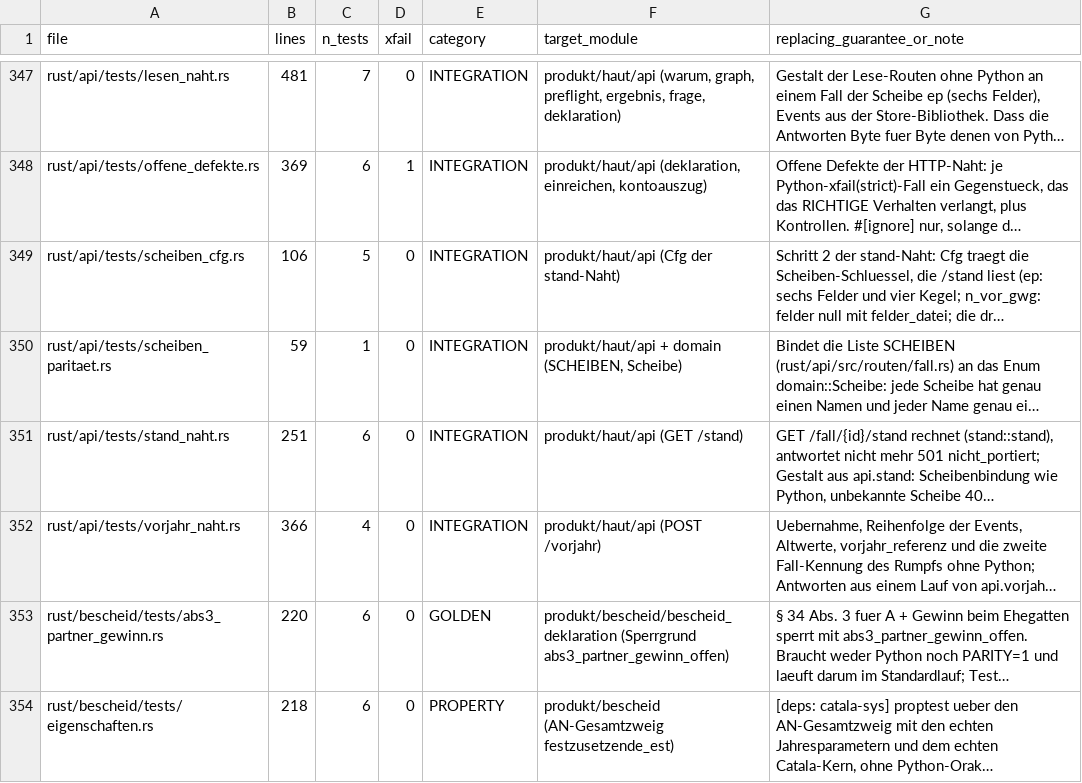
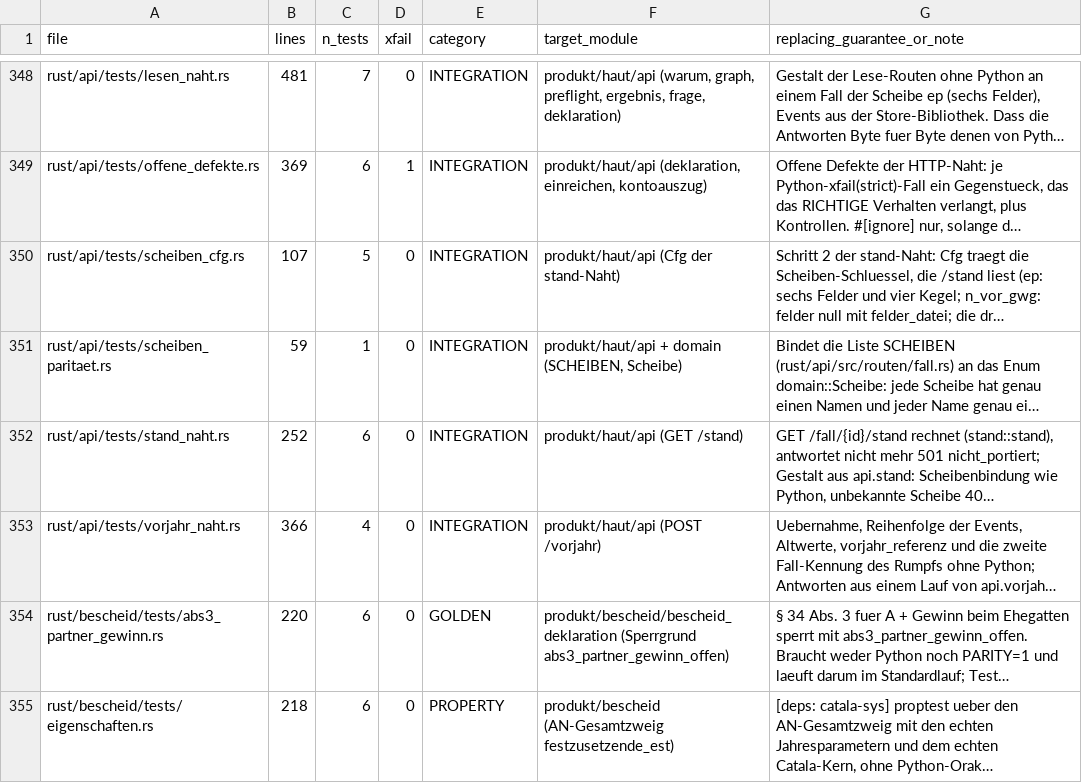
Before and after one commit to juliuswiener/taxgraph, a TSV file: rust/TESTMAP.tsv, drawn as a sheet; only a part is shown, gaps mark what is left out; long unchanged cells end in …; addresses are those after the commit; the diff covers the shown part only; the diff names each change by its address in the sheet, - before the commit and + after, or states it on an @@ line.

```diff
--- a/rust/TESTMAP.tsv
+++ b/rust/TESTMAP.tsv
-B350 (lines): 106
+B350 (lines): 107
-B352 (lines): 251
+B352 (lines): 252
```
Also changed, not shown: 2 added rows and 4 edited cells elsewhere in this file, 17 other files.
